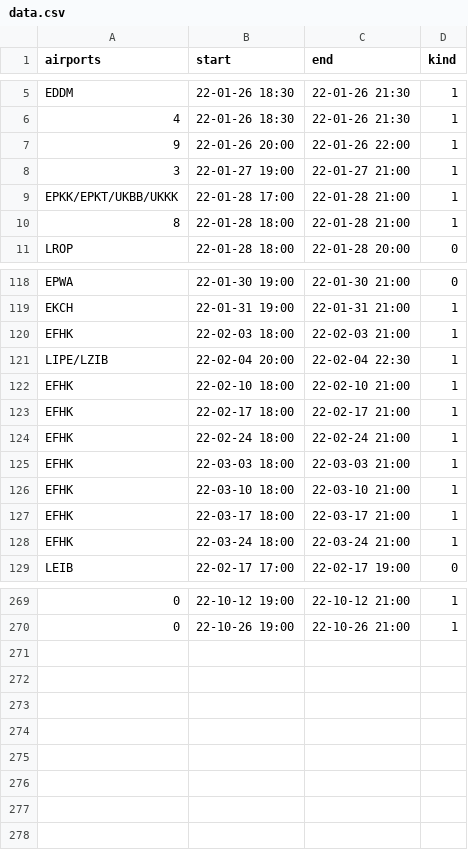
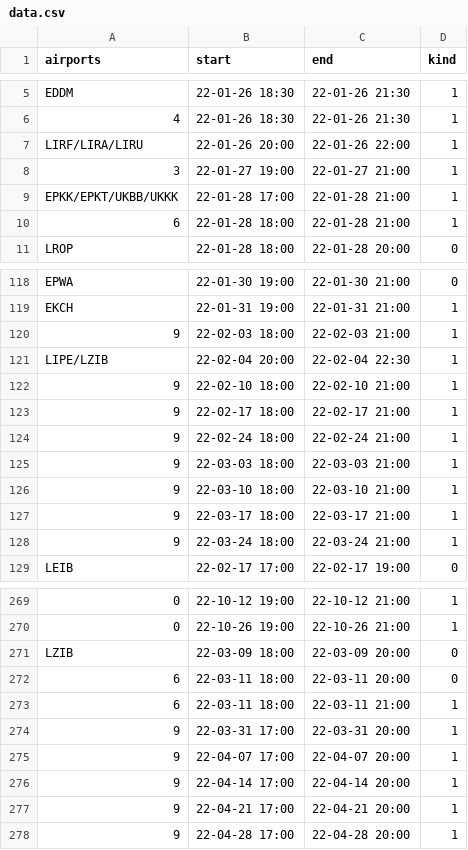
Before and after one commit to MatisseBE/VATSIMeventHISTORY, a CSV file: data.csv, drawn as a sheet; only a part is shown, gaps mark what is left out; the diff covers the shown part only; the diff names each change by its address in the sheet, - before the commit and + after, or states it on an @@ line.

Commit message:
committing files

```diff
--- a/data.csv
+++ b/data.csv
-A7 (airports): 9
+A7 (airports): LIRF/LIRA/LIRU
-A10 (airports): 8
+A10 (airports): 6
-A120 (airports): EFHK
+A120 (airports): 9
-A122:A128 (airports): EFHK
+A122:A128 (airports): 9
+row 271: LZIB | 22-03-09 18:00 | 22-03-09 20:00 | 0
+row 272: 6 | 22-03-11 18:00 | 22-03-11 20:00 | 0
+row 273: 6 | 22-03-11 18:00 | 22-03-11 21:00 | 1
+row 274: 9 | 22-03-31 17:00 | 22-03-31 20:00 | 1
+row 275: 9 | 22-04-07 17:00 | 22-04-07 20:00 | 1
+row 276: 9 | 22-04-14 17:00 | 22-04-14 20:00 | 1
+row 277: 9 | 22-04-21 17:00 | 22-04-21 20:00 | 1
+row 278: 9 | 22-04-28 17:00 | 22-04-28 20:00 | 1
```
Also changed, not shown: 14 edited cells elsewhere in this file.
